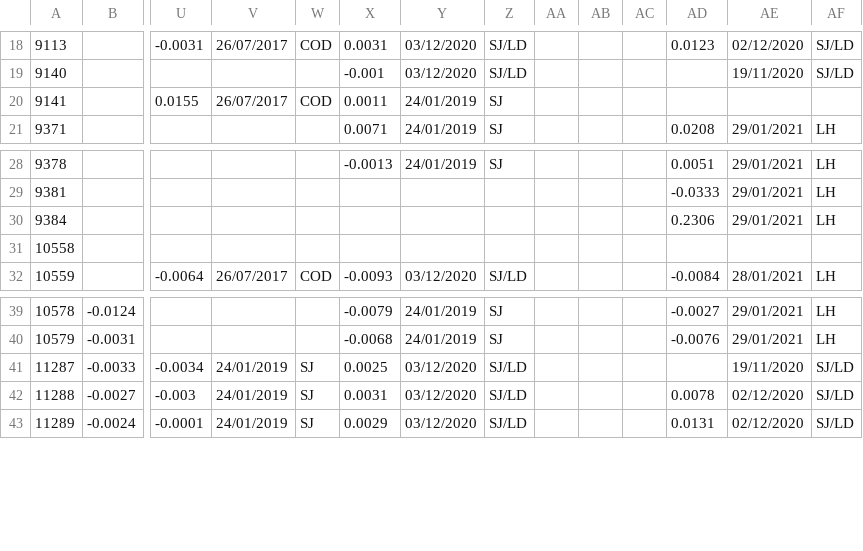
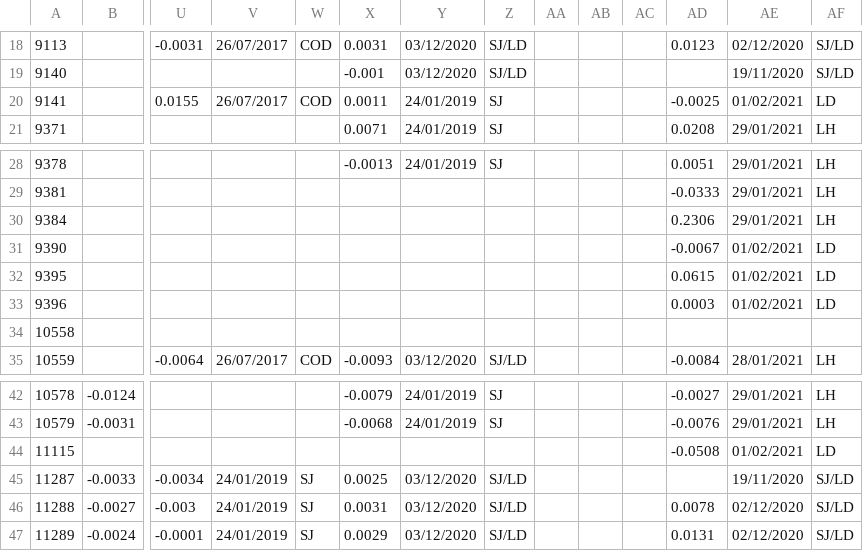
Before and after one commit to ScotMarPhys/m_moorproc_toolbox, a CSV file: data/moor/cal_coef/microcat_cond.csv, drawn as a sheet; only a part is shown, gaps mark what is left out; rows hold the shown columns only; the diff covers the shown part only; the diff names each change by its address in the sheet, - before the commit and + after, or states it on an @@ line.

```diff
--- a/data/moor/cal_coef/microcat_cond.csv
+++ b/data/moor/cal_coef/microcat_cond.csv
-AD20: (empty)
+AD20: -0.0025
-AE20: (empty)
+AE20: 01/02/2021
-AF20: (empty)
+AF20: LD
+row 31: 9390 |  |  |  |  |  |  |  |  |  |  | -0.0067 | 01/02/2021 | LD
+row 32: 9395 |  |  |  |  |  |  |  |  |  |  | 0.0615 | 01/02/2021 | LD
+row 33: 9396 |  |  |  |  |  |  |  |  |  |  | 0.0003 | 01/02/2021 | LD
+row 44: 11115 |  |  |  |  |  |  |  |  |  |  | -0.0508 | 01/02/2021 | LD
```
Also changed, not shown: 4 added rows and 24 edited cells elsewhere in this file.
